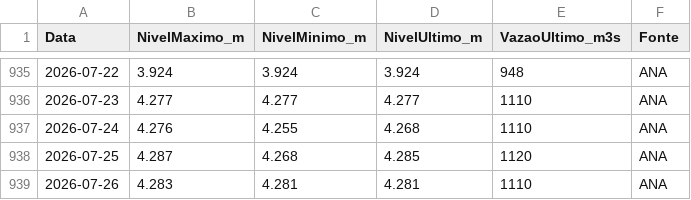
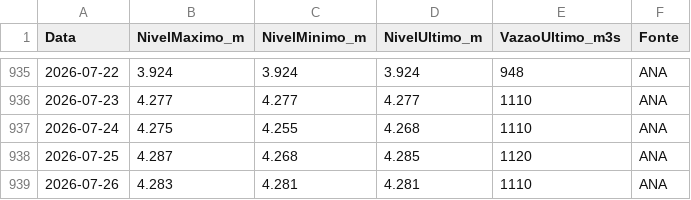
Before and after one commit to thiagoiwanko/rioiguacu, a CSV file: public/historico_diario.csv, drawn as a sheet; only a part is shown, gaps mark what is left out.

```diff
--- a/public/historico_diario.csv
+++ b/public/historico_diario.csv
@@ -936,3 +936,3 @@ Data;NivelMaximo_m;NivelMinimo_m;NivelUltimo_m;VazaoUltimo_m3s;Fonte
 2026-07-23;4.277;4.277;4.277;1110;ANA
-2026-07-24;4.276;4.255;4.268;1110;ANA
+2026-07-24;4.275;4.255;4.268;1110;ANA
 2026-07-25;4.287;4.268;4.285;1120;ANA
```
Also changed, not shown: 1 other file.
